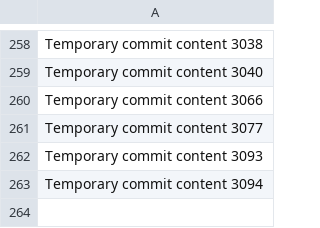
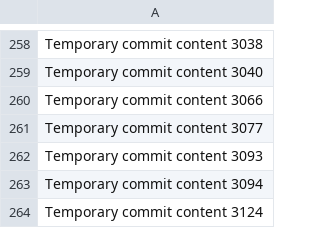
Before and after one commit to paul-inc/web-designers, a CSV file: data.csv, drawn as a sheet; only a part is shown, gaps mark what is left out.

```diff
--- a/data.csv
+++ b/data.csv
@@ -263 +263,2 @@ Temporary commit content 3093
 Temporary commit content 3094
+Temporary commit content 3124
```
